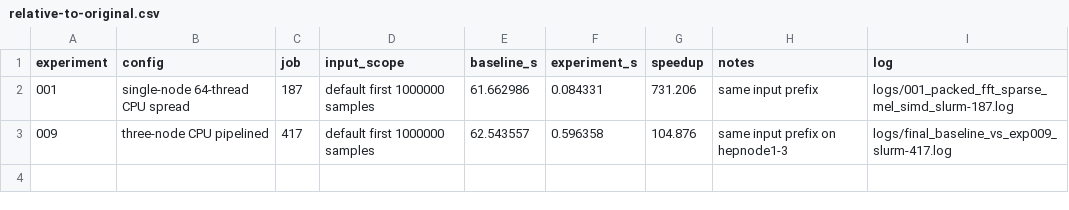
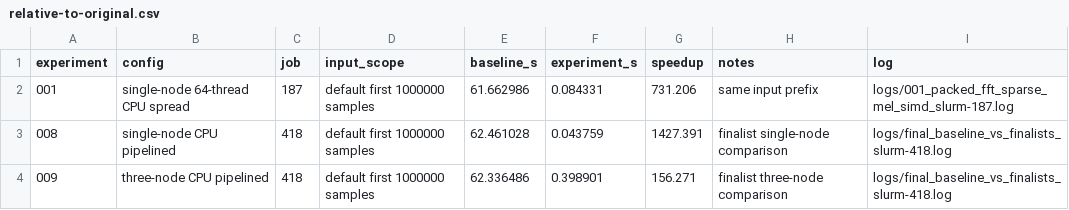
Before and after one commit to Citrate657/recruitment-2026-autumn, a CSV file: results/relative-to-original.csv, drawn as a sheet.

Commit message:
feat: designate final single- and three-node candidates

```diff
--- a/results/relative-to-original.csv
+++ b/results/relative-to-original.csv
@@ -2,2 +2,3 @@ experiment,config,job,input_scope,baseline_s,experiment_s,speedup,notes,log
 001,single-node 64-thread CPU spread,187,default first 1000000 samples,61.662986,0.084331,731.206,same input prefix,logs/001_packed_fft_sparse_mel_simd_slurm-187.log
-009,three-node CPU pipelined,417,default first 1000000 samples,62.543557,0.596358,104.876,same input prefix on hepnode1-3,logs/final_baseline_vs_exp009_slurm-417.log
+008,single-node CPU pipelined,418,default first 1000000 samples,62.461028,0.043759,1427.391,finalist single-node comparison,logs/final_baseline_vs_finalists_slurm-418.log
+009,three-node CPU pipelined,418,default first 1000000 samples,62.336486,0.398901,156.271,finalist three-node comparison,logs/final_baseline_vs_finalists_slurm-418.log
```
Also changed, not shown: 15 other files.
